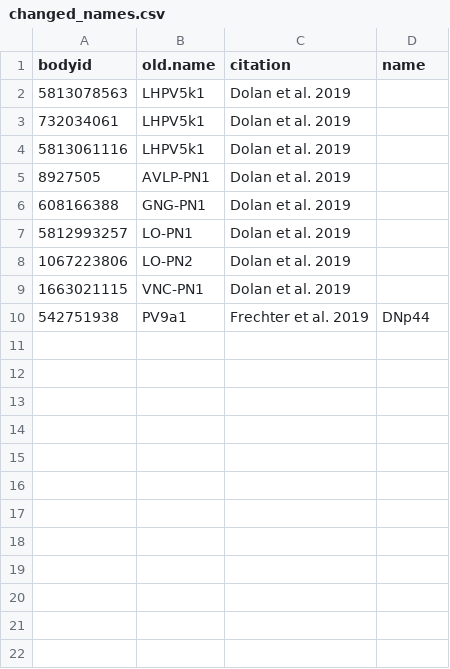
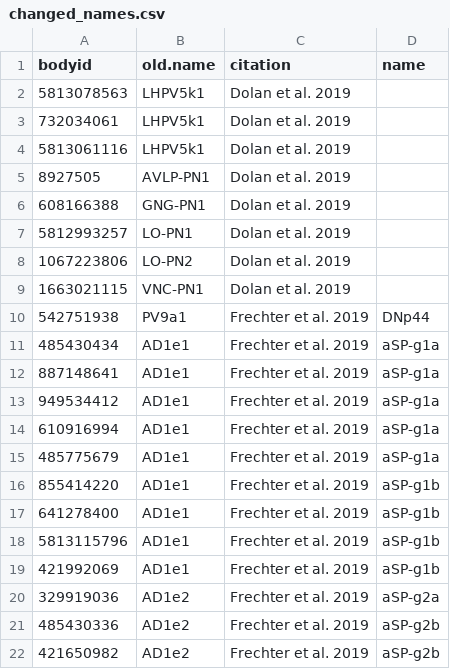
Before and after one commit to jefferislab/lhns, a CSV file: data-raw/hemibrain/pnts/changed_names.csv, drawn as a sheet; the diff names each change by its address in the sheet, - before the commit and + after, or states it on an @@ line.

```diff
--- a/data-raw/hemibrain/pnts/changed_names.csv
+++ b/data-raw/hemibrain/pnts/changed_names.csv
+row 11: 485430434 | AD1e1 | Frechter et al. 2019 | aSP-g1a
+row 12: 887148641 | AD1e1 | Frechter et al. 2019 | aSP-g1a
+row 13: 949534412 | AD1e1 | Frechter et al. 2019 | aSP-g1a
+row 14: 610916994 | AD1e1 | Frechter et al. 2019 | aSP-g1a
+row 15: 485775679 | AD1e1 | Frechter et al. 2019 | aSP-g1a
+row 16: 855414220 | AD1e1 | Frechter et al. 2019 | aSP-g1b
+row 17: 641278400 | AD1e1 | Frechter et al. 2019 | aSP-g1b
+row 18: 5813115796 | AD1e1 | Frechter et al. 2019 | aSP-g1b
+row 19: 421992069 | AD1e1 | Frechter et al. 2019 | aSP-g1b
+row 20: 329919036 | AD1e2 | Frechter et al. 2019 | aSP-g2a
+row 21: 485430336 | AD1e2 | Frechter et al. 2019 | aSP-g2b
+row 22: 421650982 | AD1e2 | Frechter et al. 2019 | aSP-g2b
```
Also changed, not shown: data-raw/hemibrain/pnts/csv/CENT_celltyping.csv, data-raw/hemibrain/pnts/csv/sexdim_celltyping.csv, 3 other files.
